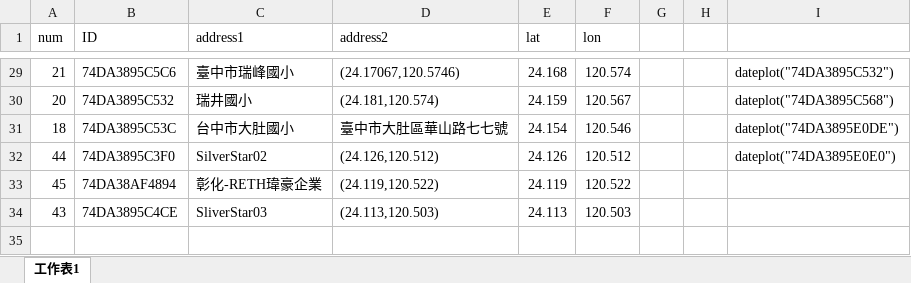
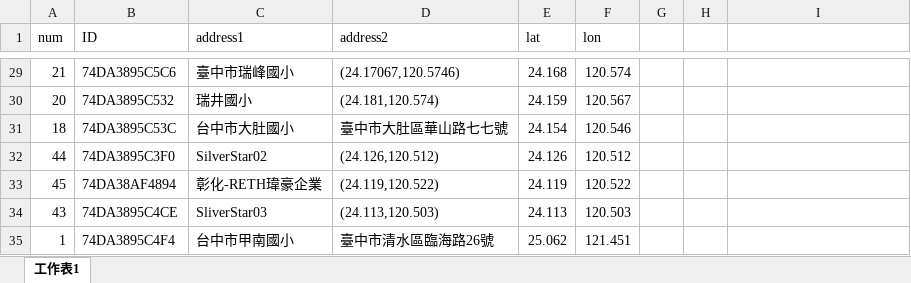
Before and after one commit to janeru/airproject, an Excel workbook: _site/whole.xlsx, sheet 工作表1, drawn as a sheet; only a part is shown, gaps mark what is left out; values as stored, in another font and other column widths than the file's, no borders; the diff covers the shown part only; the diff names each change by its address in the sheet, - before the commit and + after, or states it on an @@ line.

```diff
--- a/_site/whole.xlsx (sheet 工作表1)
+++ b/_site/whole.xlsx (sheet 工作表1)
-I29: dateplot("74DA3895C532")
+I29: (empty)
-I30: dateplot("74DA3895C568")
+I30: (empty)
-I31: dateplot("74DA3895E0DE")
+I31: (empty)
-I32: dateplot("74DA3895E0E0")
+I32: (empty)
+row 35: 1 | 74DA3895C4F4 | 台中市甲南國小 | 臺中市清水區臨海路26號 | 25.062 | 121.451
```
Also changed, not shown: 27 edited cells elsewhere in this sheet, whole.xlsx, 3 other files.
